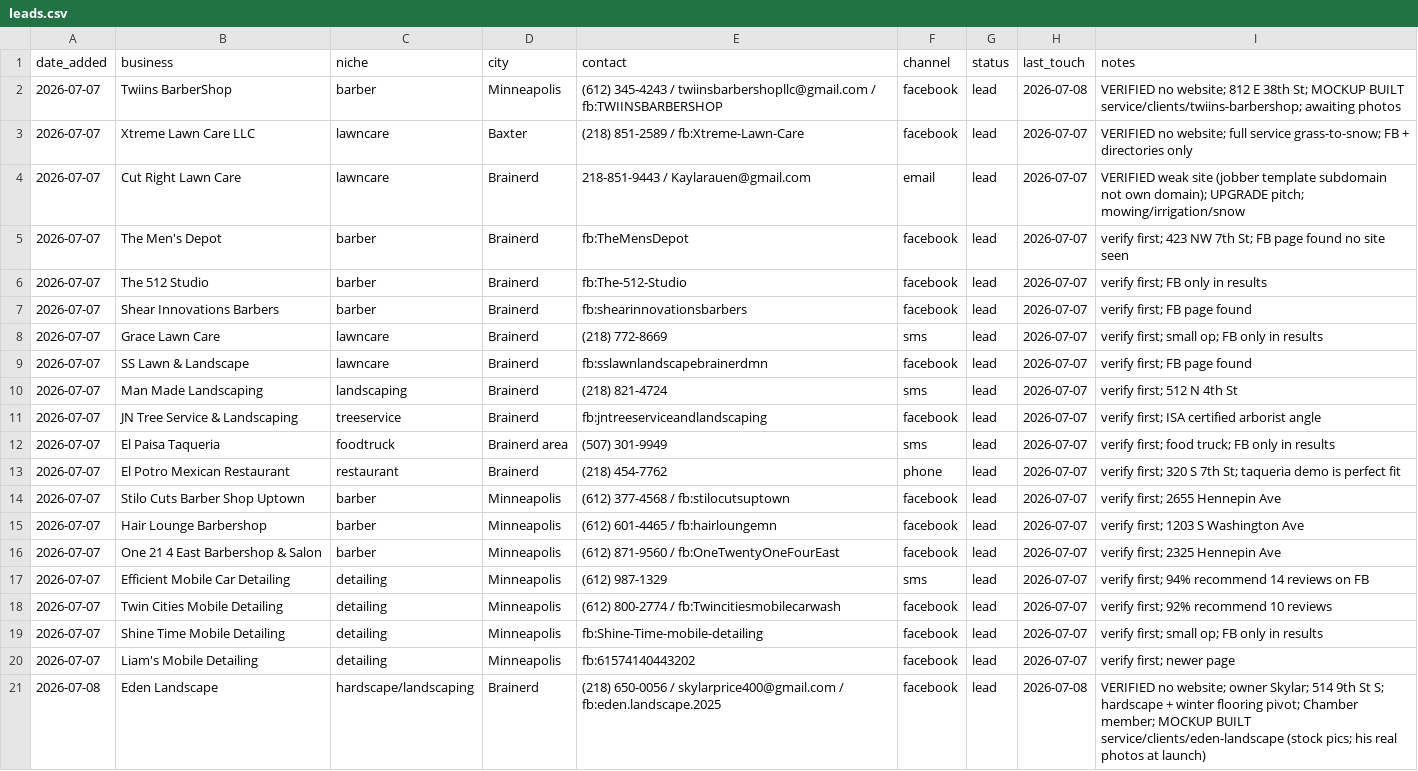
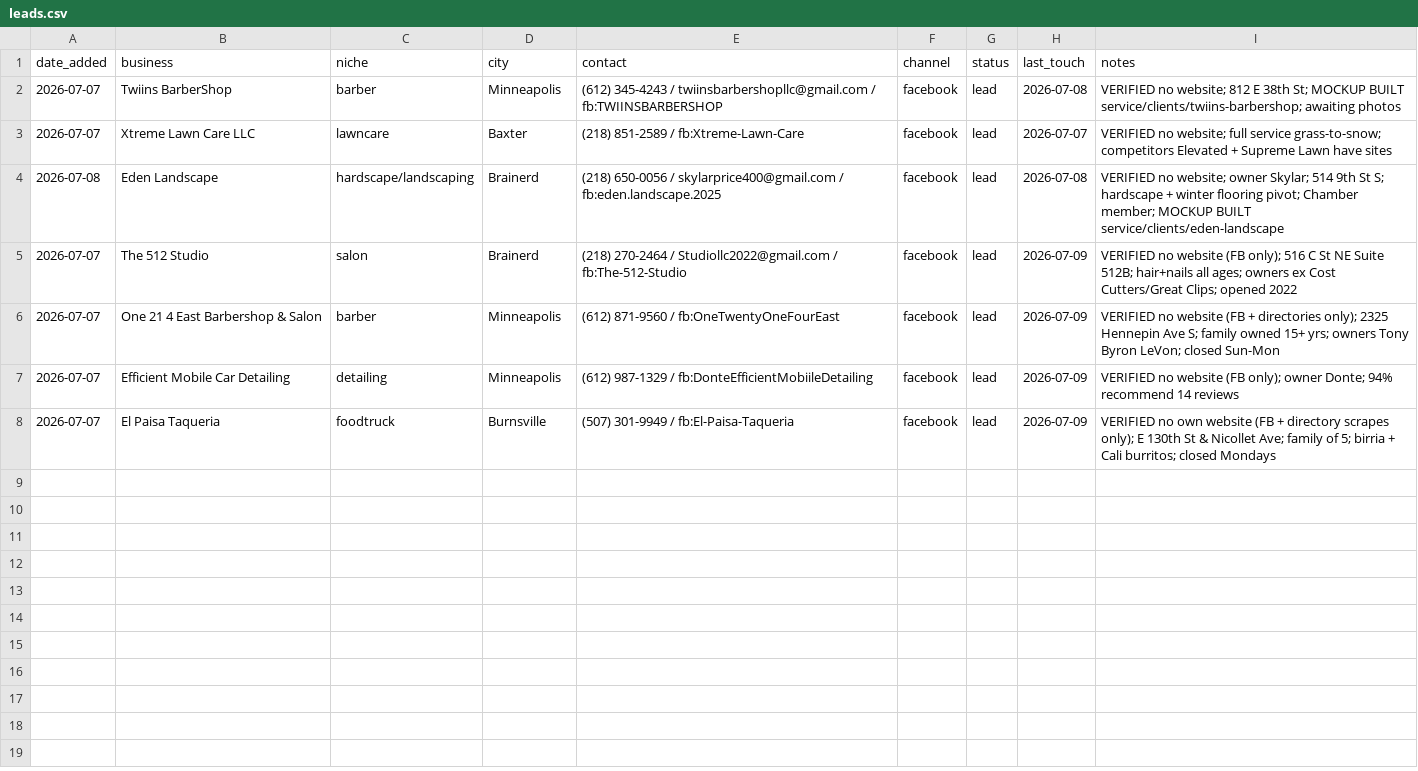
Before and after one commit to vaughnpetersen1/proj-1, a CSV file: service/outreach/leads.csv, drawn as a sheet.

```diff
--- a/service/outreach/leads.csv
+++ b/service/outreach/leads.csv
@@ -2,20 +2,7 @@ date_added,business,niche,city,contact,channel,status,last_touch,notes
 2026-07-07,Twiins BarberShop,barber,Minneapolis,(612) 345-4243 / twiinsbarbershopllc@gmail.com / fb:TWIINSBARBERSHOP,facebook,lead,2026-07-08,VERIFIED no website; 812 E 38th St; MOCKUP BUILT service/clients/twiins-barbershop; awaiting photos
-2026-07-07,Xtreme Lawn Care LLC,lawncare,Baxter,(218) 851-2589 / fb:Xtreme-Lawn-Care,facebook,lead,2026-07-07,VERIFIED no website; full service grass-to-snow; FB + directories only
-2026-07-07,Cut Right Lawn Care,lawncare,Brainerd,218-851-9443 / Kaylarauen@gmail.com,email,lead,2026-07-07,VERIFIED weak site (jobber template subdomain not own domain); UPGRADE pitch; mowing/irrigation/snow
-2026-07-07,The Men's Depot,barber,Brainerd,fb:TheMensDepot,facebook,lead,2026-07-07,verify first; 423 NW 7th St; FB page found no site seen
-2026-07-07,The 512 Studio,barber,Brainerd,fb:The-512-Studio,facebook,lead,2026-07-07,verify first; FB only in results
-2026-07-07,Shear Innovations Barbers,barber,Brainerd,fb:shearinnovationsbarbers,facebook,lead,2026-07-07,verify first; FB page found
-2026-07-07,Grace Lawn Care,lawncare,Brainerd,(218) 772-8669,sms,lead,2026-07-07,verify first; small op; FB only in results
-2026-07-07,SS Lawn & Landscape,lawncare,Brainerd,fb:sslawnlandscapebrainerdmn,facebook,lead,2026-07-07,verify first; FB page found
-2026-07-07,Man Made Landscaping,landscaping,Brainerd,(218) 821-4724,sms,lead,2026-07-07,verify first; 512 N 4th St
-2026-07-07,JN Tree Service & Landscaping,treeservice,Brainerd,fb:jntreeserviceandlandscaping,facebook,lead,2026-07-07,verify first; ISA certified arborist angle
-2026-07-07,El Paisa Taqueria,foodtruck,Brainerd area,(507) 301-9949,sms,lead,2026-07-07,verify first; food truck; FB only in results
-2026-07-07,El Potro Mexican Restaurant,restaurant,Brainerd,(218) 454-7762,phone,lead,2026-07-07,verify first; 320 S 7th St; taqueria demo is perfect fit
-2026-07-07,Stilo Cuts Barber Shop Uptown,barber,Minneapolis,(612) 377-4568 / fb:stilocutsuptown,facebook,lead,2026-07-07,verify first; 2655 Hennepin Ave
-2026-07-07,Hair Lounge Barbershop,barber,Minneapolis,(612) 601-4465 / fb:hairloungemn,facebook,lead,2026-07-07,verify first; 1203 S Washington Ave
-2026-07-07,One 21 4 East Barbershop & Salon,barber,Minneapolis,(612) 871-9560 / fb:OneTwentyOneFourEast,facebook,lead,2026-07-07,verify first; 2325 Hennepin Ave
-2026-07-07,Efficient Mobile Car Detailing,detailing,Minneapolis,(612) 987-1329,sms,lead,2026-07-07,verify first; 94% recommend 14 reviews on FB
-2026-07-07,Twin Cities Mobile Detailing,detailing,Minneapolis,(612) 800-2774 / fb:Twincitiesmobilecarwash,facebook,lead,2026-07-07,verify first; 92% recommend 10 reviews
-2026-07-07,Shine Time Mobile Detailing,detailing,Minneapolis,fb:Shine-Time-mobile-detailing,facebook,lead,2026-07-07,verify first; small op; FB only in results
-2026-07-07,Liam's Mobile Detailing,detailing,Minneapolis,fb:61574140443202,facebook,lead,2026-07-07,verify first; newer page
-2026-07-08,Eden Landscape,hardscape/landscaping,Brainerd,(218) 650-0056 / skylarprice400@gmail.com / fb:eden.landscape.2025,facebook,lead,2026-07-08,VERIFIED no website; owner Skylar; 514 9th St S; hardscape + winter flooring pivot; Chamber member; MOCKUP BUILT service/clients/eden-landscape (stock pics; his real photos at launch)
+2026-07-07,Xtreme Lawn Care LLC,lawncare,Baxter,(218) 851-2589 / fb:Xtreme-Lawn-Care,facebook,lead,2026-07-07,VERIFIED no website; full service grass-to-snow; competitors Elevated + Supreme Lawn have sites
+2026-07-08,Eden Landscape,hardscape/landscaping,Brainerd,(218) 650-0056 / skylarprice400@gmail.com / fb:eden.landscape.2025,facebook,lead,2026-07-08,VERIFIED no website; owner Skylar; 514 9th St S; hardscape + winter flooring pivot; Chamber member; MOCKUP BUILT service/clients/eden-landscape
+2026-07-07,The 512 Studio,salon,Brainerd,(218) 270-2464 / Studiollc2022@gmail.com / fb:The-512-Studio,facebook,lead,2026-07-09,VERIFIED no website (FB only); 516 C St NE Suite 512B; hair+nails all ages; owners ex Cost Cutters/Great Clips; opened 2022
+2026-07-07,One 21 4 East Barbershop & Salon,barber,Minneapolis,(612) 871-9560 / fb:OneTwentyOneFourEast,facebook,lead,2026-07-09,VERIFIED no website (FB + directories only); 2325 Hennepin Ave S; family owned 15+ yrs; owners Tony Byron LeVon; closed Sun-Mon
+2026-07-07,Efficient Mobile Car Detailing,detailing,Minneapolis,(612) 987-1329 / fb:DonteEfficientMobiileDetailing,facebook,lead,2026-07-09,VERIFIED no website (FB only); owner Donte; 94% recommend 14 reviews
+2026-07-07,El Paisa Taqueria,foodtruck,Burnsville,(507) 301-9949 / fb:El-Paisa-Taqueria,facebook,lead,2026-07-09,VERIFIED no own website (FB + directory scrapes only); E 130th St & Nicollet Ave; family of 5; birria + Cali burritos; closed Mondays
```
Also changed, not shown: 2 other files.
